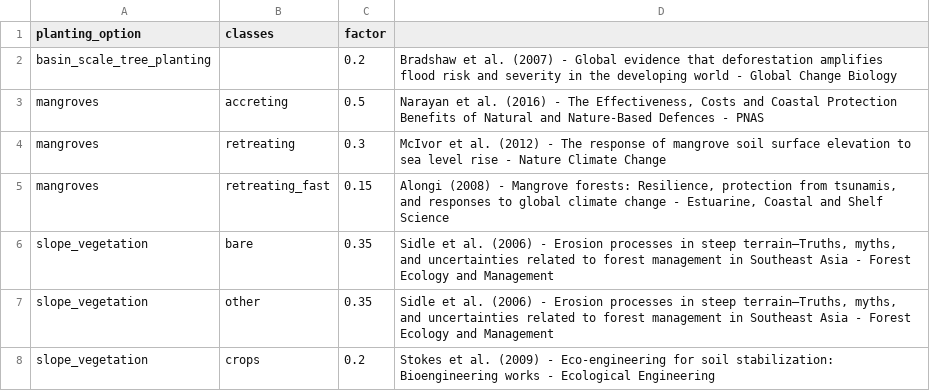
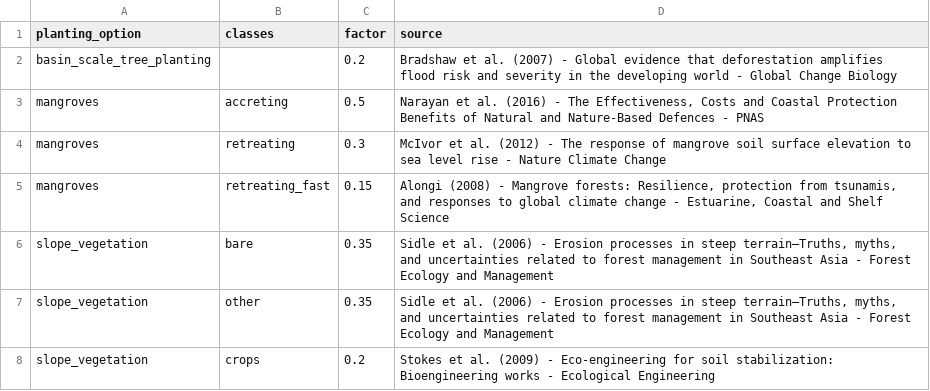
Before and after one commit to nismod/open-gira, a CSV file: config/nbs_reduction_factors.csv, drawn as a sheet.

Commit message:
Add source column header

```diff
--- a/config/nbs_reduction_factors.csv
+++ b/config/nbs_reduction_factors.csv
@@ -1,2 +1,2 @@
-planting_option,classes,factor
+planting_option,classes,factor,source
 basin_scale_tree_planting,,0.2,"Bradshaw et al. (2007) - Global evidence that deforestation amplifies flood risk and severity in the developing world - Global Change Biology"
```
